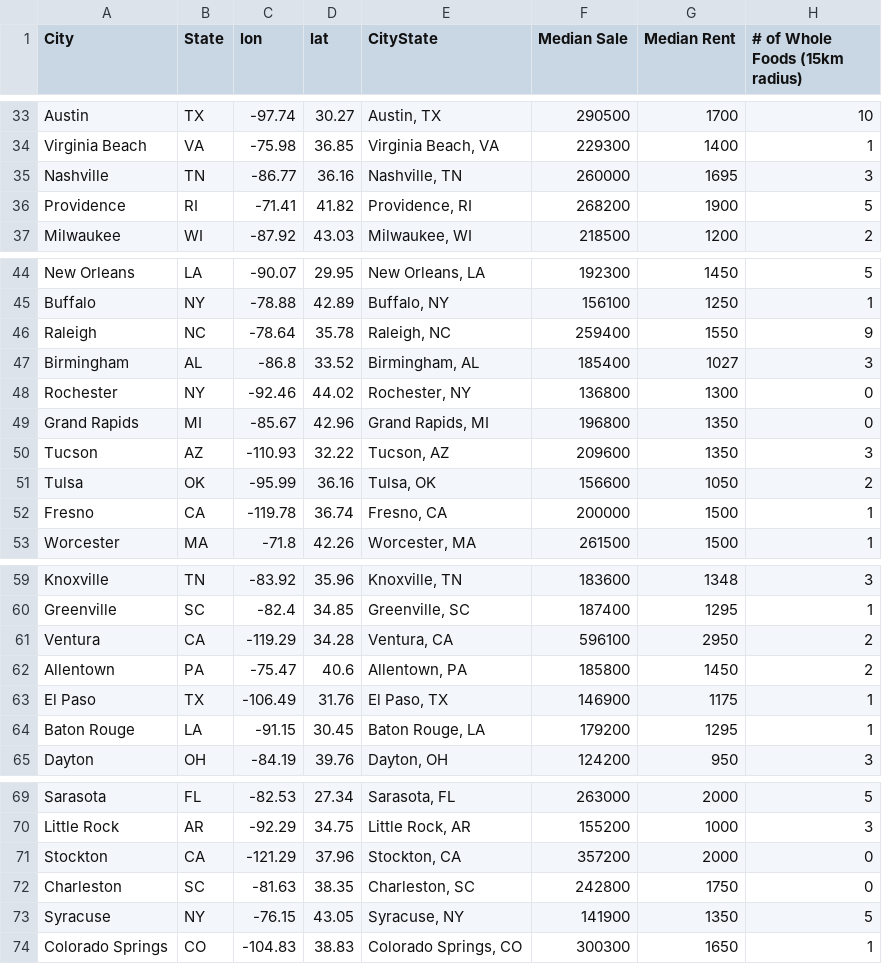
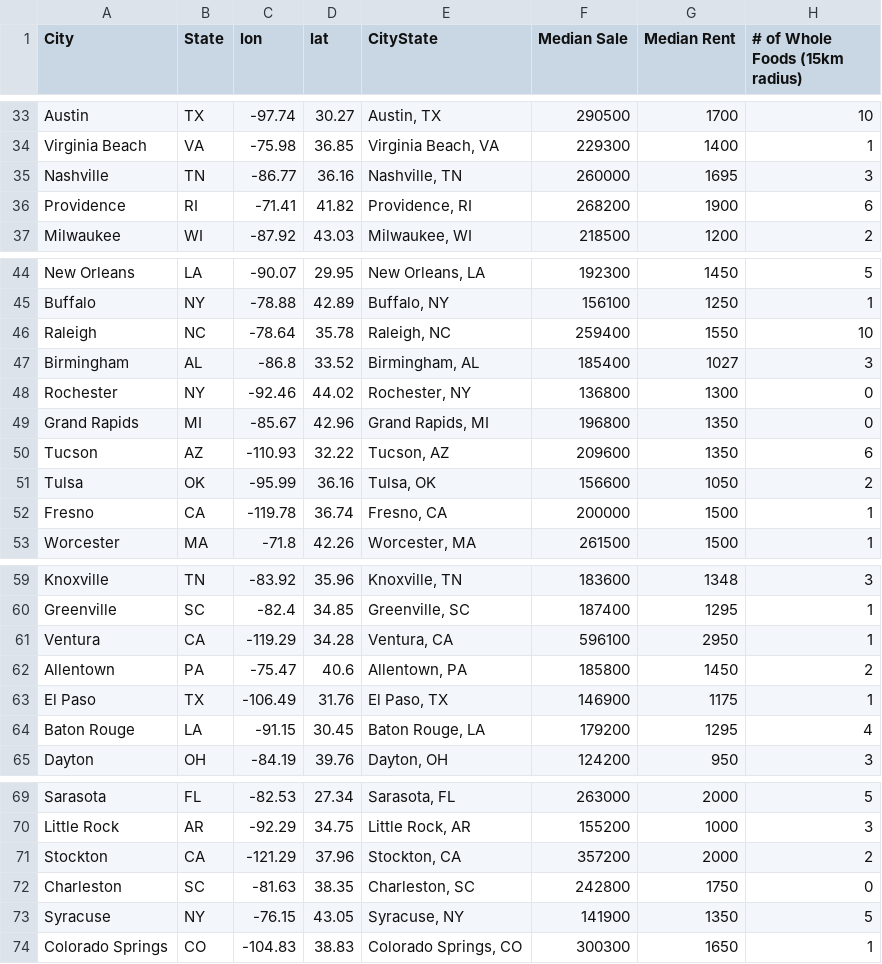
Before and after one commit to shreymukh2020/GTAProject1, a CSV file: main/datasets/top100_median_with_wf.csv, drawn as a sheet; only a part is shown, gaps mark what is left out; the diff covers the shown part only.

```diff
--- a/main/datasets/top100_median_with_wf.csv
+++ b/main/datasets/top100_median_with_wf.csv
@@ -35,3 +35,3 @@ Virginia Beach,VA,-75.98,36.85,"Virginia Beach, VA",229300,1400,1
 Nashville,TN,-86.77,36.16,"Nashville, TN",260000,1695,3
-Providence,RI,-71.41,41.82,"Providence, RI",268200,1900,5
+Providence,RI,-71.41,41.82,"Providence, RI",268200,1900,6
 Milwaukee,WI,-87.92,43.03,"Milwaukee, WI",218500,1200,2
@@ -45,3 +45,3 @@ New Orleans,LA,-90.07,29.95,"New Orleans, LA",192300,1450,5
 Buffalo,NY,-78.88,42.89,"Buffalo, NY",156100,1250,1
-Raleigh,NC,-78.64,35.78,"Raleigh, NC",259400,1550,9
+Raleigh,NC,-78.64,35.78,"Raleigh, NC",259400,1550,10
 Birmingham,AL,-86.8,33.52,"Birmingham, AL",185400,1027,3
@@ -49,3 +49,3 @@ Rochester,NY,-92.46,44.02,"Rochester, NY",136800,1300,0
 Grand Rapids,MI,-85.67,42.96,"Grand Rapids, MI",196800,1350,0
-Tucson,AZ,-110.93,32.22,"Tucson, AZ",209600,1350,3
+Tucson,AZ,-110.93,32.22,"Tucson, AZ",209600,1350,6
 Tulsa,OK,-95.99,36.16,"Tulsa, OK",156600,1050,2
@@ -60,6 +60,6 @@ Knoxville,TN,-83.92,35.96,"Knoxville, TN",183600,1348,3
 Greenville,SC,-82.4,34.85,"Greenville, SC",187400,1295,1
-Ventura,CA,-119.29,34.28,"Ventura, CA",596100,2950,2
+Ventura,CA,-119.29,34.28,"Ventura, CA",596100,2950,1
 Allentown,PA,-75.47,40.6,"Allentown, PA",185800,1450,2
 El Paso,TX,-106.49,31.76,"El Paso, TX",146900,1175,1
-Baton Rouge,LA,-91.15,30.45,"Baton Rouge, LA",179200,1295,1
+Baton Rouge,LA,-91.15,30.45,"Baton Rouge, LA",179200,1295,4
 Dayton,OH,-84.19,39.76,"Dayton, OH",124200,950,3
@@ -70,3 +70,3 @@ Sarasota,FL,-82.53,27.34,"Sarasota, FL",263000,2000,5
 Little Rock,AR,-92.29,34.75,"Little Rock, AR",155200,1000,3
-Stockton,CA,-121.29,37.96,"Stockton, CA",357200,2000,0
+Stockton,CA,-121.29,37.96,"Stockton, CA",357200,2000,2
 Charleston,SC,-81.63,38.35,"Charleston, SC",242800,1750,0
```
Also changed, not shown: 10 edited cells elsewhere in this file, 8 other files.
